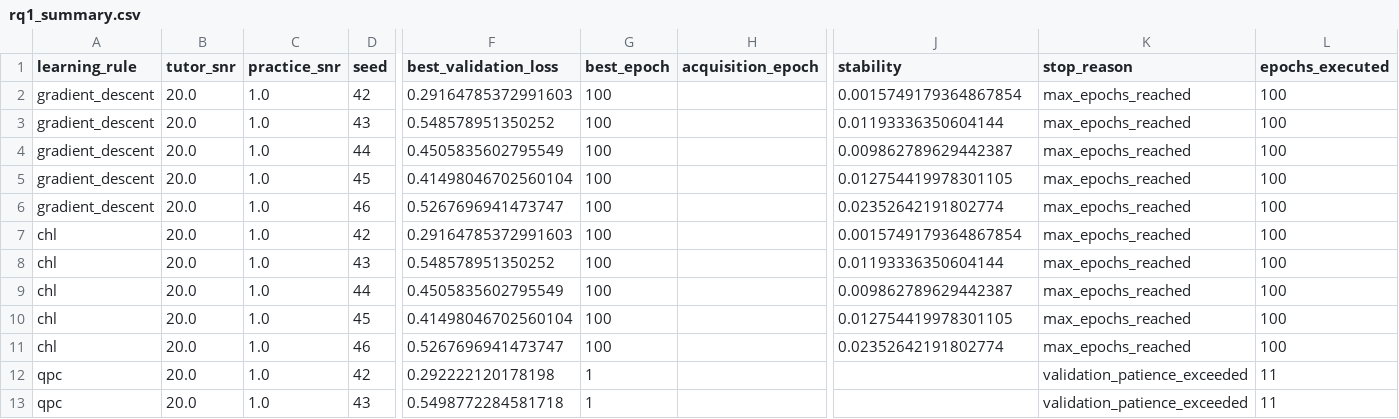
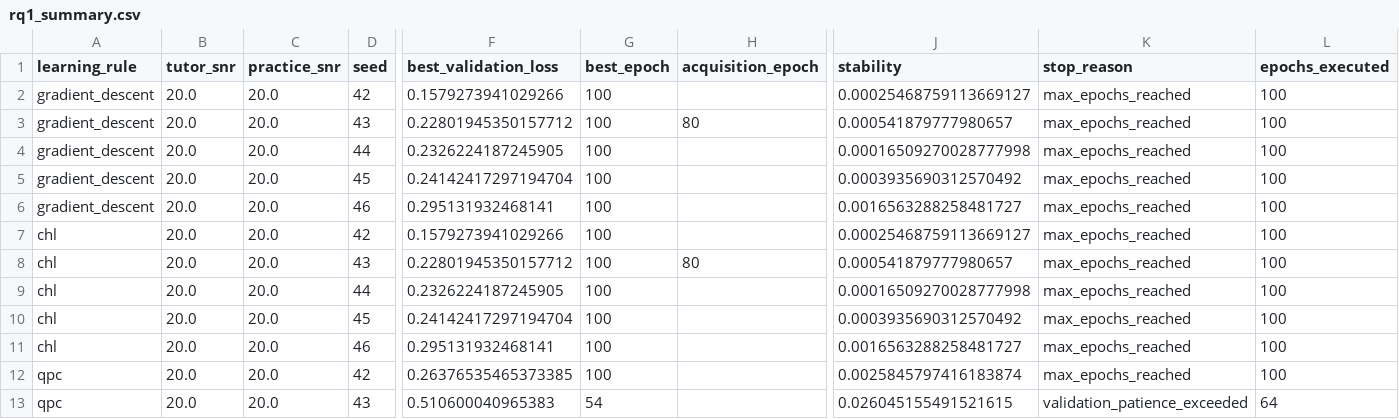
Before and after one commit to RameezAtif/avian-learning, a CSV file: results/rq1_baseline/rq1_summary.csv, drawn as a sheet; only a part is shown, gaps mark what is left out; the diff covers the shown part only; the diff names each change by its address in the sheet, - before the commit and + after, or states it on an @@ line.

```diff
--- a/results/rq1_baseline/rq1_summary.csv
+++ b/results/rq1_baseline/rq1_summary.csv
-C2:C13 (practice_snr): 1.0
+C2:C13 (practice_snr): 20.0
-F2 (best_validation_loss): 0.29164785372991603
+F2 (best_validation_loss): 0.1579273941029266
-J2 (stability): 0.0015749179364867854
+J2 (stability): 0.00025468759113669127
-F3 (best_validation_loss): 0.548578951350252
+F3 (best_validation_loss): 0.22801945350157712
-H3 (acquisition_epoch): (empty)
+H3 (acquisition_epoch): 80
-J3 (stability): 0.01193336350604144
+J3 (stability): 0.000541879777980657
-F4 (best_validation_loss): 0.4505835602795549
+F4 (best_validation_loss): 0.2326224187245905
-J4 (stability): 0.009862789629442387
+J4 (stability): 0.00016509270028777998
-F5 (best_validation_loss): 0.41498046702560104
+F5 (best_validation_loss): 0.24142417297194704
-J5 (stability): 0.012754419978301105
+J5 (stability): 0.0003935690312570492
-F6 (best_validation_loss): 0.5267696941473747
+F6 (best_validation_loss): 0.295131932468141
-J6 (stability): 0.02352642191802774
+J6 (stability): 0.0016563288258481727
-F7 (best_validation_loss): 0.29164785372991603
+F7 (best_validation_loss): 0.1579273941029266
-J7 (stability): 0.0015749179364867854
+J7 (stability): 0.00025468759113669127
-F8 (best_validation_loss): 0.548578951350252
+F8 (best_validation_loss): 0.22801945350157712
-H8 (acquisition_epoch): (empty)
+H8 (acquisition_epoch): 80
-J8 (stability): 0.01193336350604144
+J8 (stability): 0.000541879777980657
-F9 (best_validation_loss): 0.4505835602795549
+F9 (best_validation_loss): 0.2326224187245905
-J9 (stability): 0.009862789629442387
+J9 (stability): 0.00016509270028777998
-F10 (best_validation_loss): 0.41498046702560104
+F10 (best_validation_loss): 0.24142417297194704
-J10 (stability): 0.012754419978301105
+J10 (stability): 0.0003935690312570492
-F11 (best_validation_loss): 0.5267696941473747
+F11 (best_validation_loss): 0.295131932468141
-J11 (stability): 0.02352642191802774
+J11 (stability): 0.0016563288258481727
-F12 (best_validation_loss): 0.292222120178198
+F12 (best_validation_loss): 0.26376535465373385
-G12 (best_epoch): 1
+G12 (best_epoch): 100
-J12 (stability): (empty)
+J12 (stability): 0.0025845797416183874
-K12 (stop_reason): validation_patience_exceeded
+K12 (stop_reason): max_epochs_reached
-L12 (epochs_executed): 11
+L12 (epochs_executed): 100
-F13 (best_validation_loss): 0.5498772284581718
+F13 (best_validation_loss): 0.510600040965383
-G13 (best_epoch): 1
+G13 (best_epoch): 54
-J13 (stability): (empty)
+J13 (stability): 0.026045155491521615
-L13 (epochs_executed): 11
+L13 (epochs_executed): 64
```
Also changed, not shown: 77 edited cells elsewhere in this file, 4 other files.
